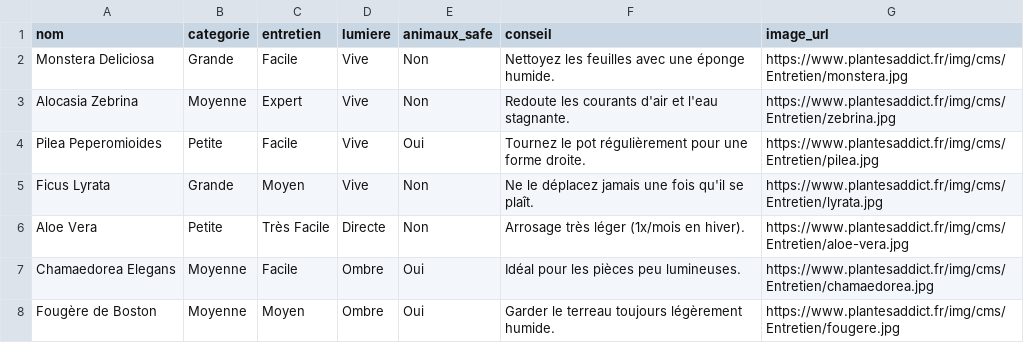
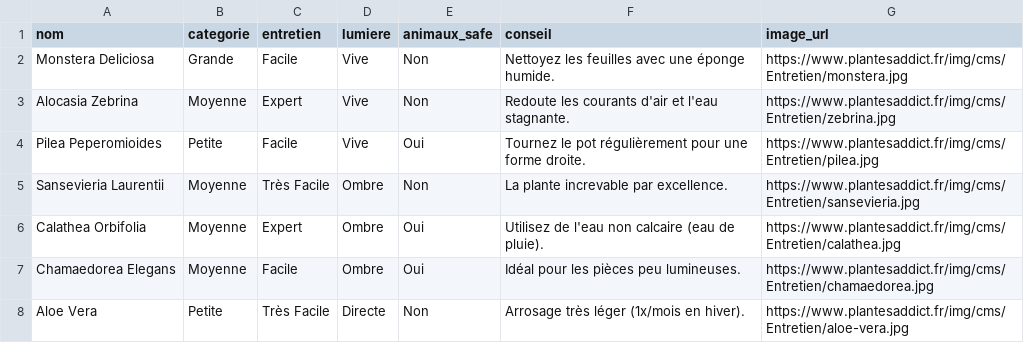
Before and after one commit to plantesad07/plantes-addict-app, a CSV file: plantes.csv, drawn as a sheet.

Commit message:
Update plantes.csv

```diff
--- a/plantes.csv
+++ b/plantes.csv
@@ -4,5 +4,5 @@ Alocasia Zebrina,Moyenne,Expert,Vive,Non,Redoute les courants d'air et l'eau sta
 Pilea Peperomioides,Petite,Facile,Vive,Oui,Tournez le pot régulièrement pour une forme droite.,https://www.plantesaddict.fr/img/cms/Entretien/pilea.jpg
-Ficus Lyrata,Grande,Moyen,Vive,Non,Ne le déplacez jamais une fois qu'il se plaît.,https://www.plantesaddict.fr/img/cms/Entretien/lyrata.jpg
+Sansevieria Laurentii,Moyenne,Très Facile,Ombre,Non,La plante increvable par excellence.,https://www.plantesaddict.fr/img/cms/Entretien/sansevieria.jpg
+Calathea Orbifolia,Moyenne,Expert,Ombre,Oui,Utilisez de l'eau non calcaire (eau de pluie).,https://www.plantesaddict.fr/img/cms/Entretien/calathea.jpg
+Chamaedorea Elegans,Moyenne,Facile,Ombre,Oui,Idéal pour les pièces peu lumineuses.,https://www.plantesaddict.fr/img/cms/Entretien/chamaedorea.jpg
 Aloe Vera,Petite,Très Facile,Directe,Non,Arrosage très léger (1x/mois en hiver).,https://www.plantesaddict.fr/img/cms/Entretien/aloe-vera.jpg
-Chamaedorea Elegans,Moyenne,Facile,Ombre,Oui,Idéal pour les pièces peu lumineuses.,https://www.plantesaddict.fr/img/cms/Entretien/chamaedorea.jpg
-Fougère de Boston,Moyenne,Moyen,Ombre,Oui,Garder le terreau toujours légèrement humide.,https://www.plantesaddict.fr/img/cms/Entretien/fougere.jpg
```
